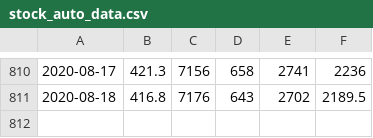
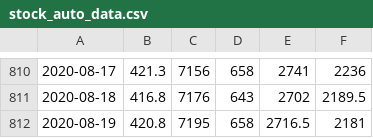
Before and after one commit to scpepper69/ml-learning-materials, a CSV file: sample/stock_auto_data.csv, drawn as a sheet; only a part is shown, gaps mark what is left out; the diff names each change by its address in the sheet, - before the commit and + after, or states it on an @@ line.

Commit message:
auto commit

```diff
--- a/sample/stock_auto_data.csv
+++ b/sample/stock_auto_data.csv
+row 812: 2020-08-19 | 420.8 | 7195 | 658 | 2716.5 | 2181
```
